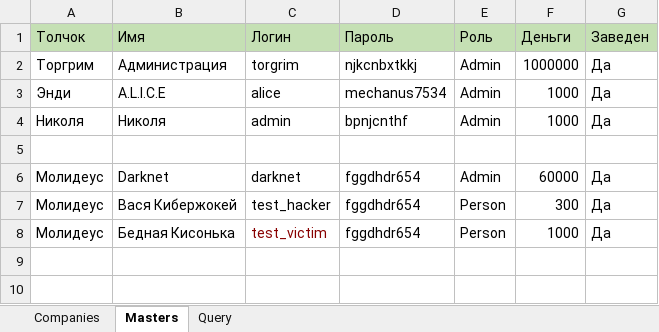
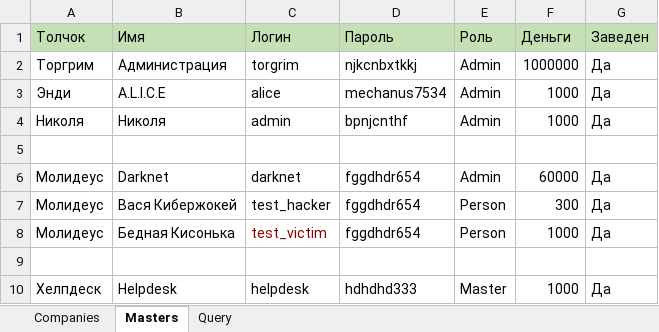
Before and after one commit to sth-larp/deus-economics, an Excel workbook: Company.xlsx, sheet Masters, drawn as a sheet; values as stored, in another font and other column widths than the file's, no borders; the diff names each change by its address in the sheet, - before the commit and + after, or states it on an @@ line.

```diff
--- a/Company.xlsx (sheet Masters)
+++ b/Company.xlsx (sheet Masters)
+row 9: (empty)
+row 10: Хелпдеск | Helpdesk | helpdesk | hdhdhd333 | Master | 1000 | Да
```
Also changed, not shown: sheet Query, 8 other files.
